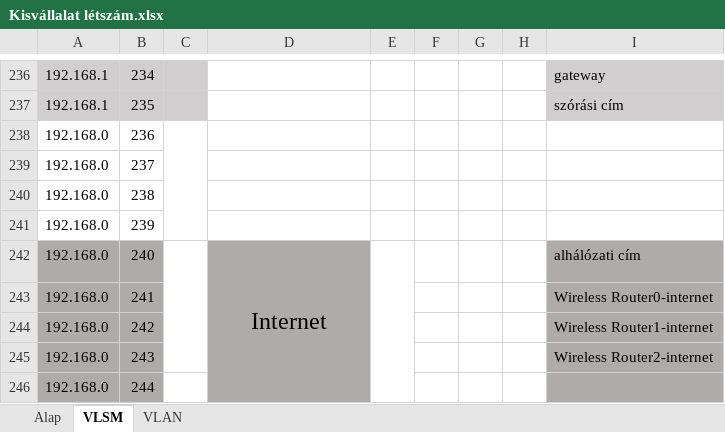
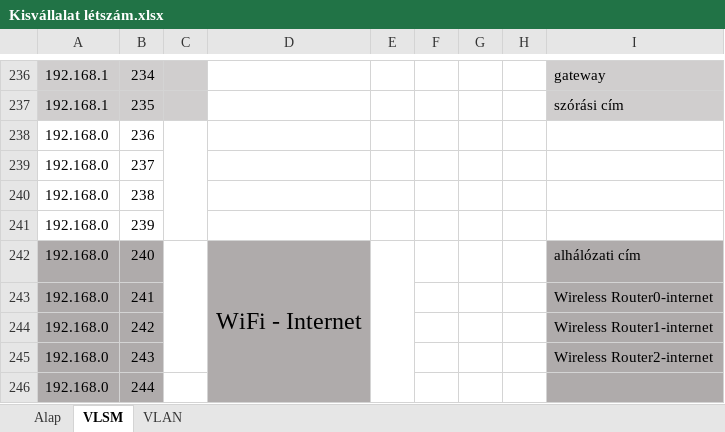
Before and after one commit to belain3d/fluffy-system, an Excel workbook: Kisvállalat létszám.xlsx, sheet VLSM, drawn as a sheet; only a part is shown, gaps mark what is left out; values as stored, in another font and other column widths than the file's, no borders; the diff names each change by its address in the sheet, - before the commit and + after, or states it on an @@ line.

```diff
--- a/Kisvállalat létszám.xlsx (sheet VLSM)
+++ b/Kisvállalat létszám.xlsx (sheet VLSM)
-D242: Internet
+D242: WiFi - Internet
```
Also changed, not shown: Switchek.xlsx, 6 other files.
